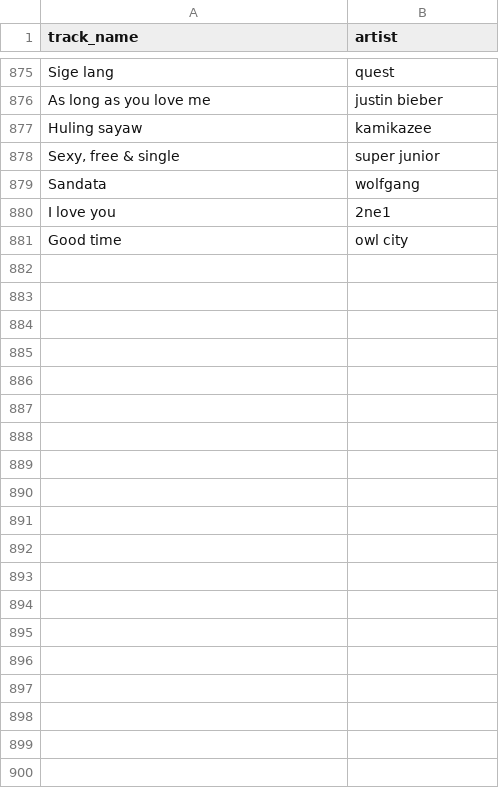
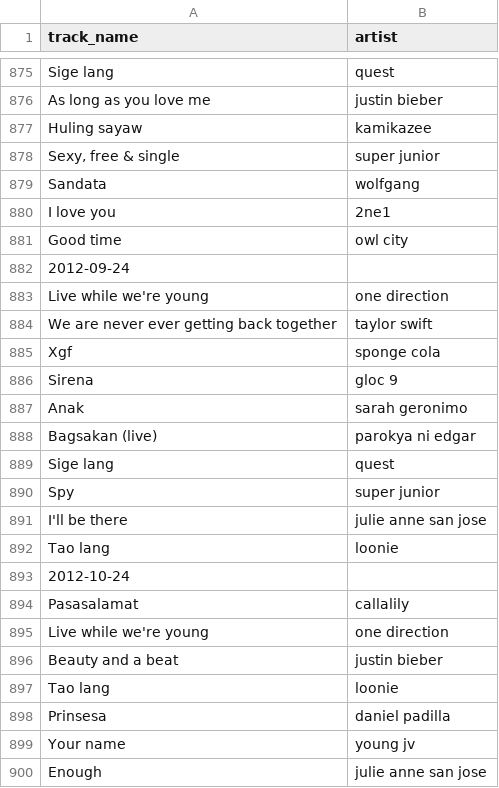
Before and after one commit to zopagaduanjr/myxarchive, a CSV file: daily_top_10/raw_data/scrape.csv, drawn as a sheet; only a part is shown, gaps mark what is left out; the diff covers the shown part only.

```diff
--- a/daily_top_10/raw_data/scrape.csv
+++ b/daily_top_10/raw_data/scrape.csv
@@ -881 +881,20 @@ I love you, 2ne1
 Good time, owl city
+2012-09-24
+Live while we're young, one direction
+We are never ever getting back together, taylor swift
+Xgf, sponge cola
+Sirena, gloc 9
+Anak, sarah geronimo
+Bagsakan (live), parokya ni edgar
+Sige lang, quest
+Spy, super junior
+I'll be there, julie anne san jose
+Tao lang, loonie
+2012-10-24
+Pasasalamat, callalily
+Live while we're young, one direction
+Beauty and a beat, justin bieber
+Tao lang, loonie
+Prinsesa, daniel padilla
+Your name, young jv
+Enough, julie anne san jose
```
Also changed, not shown: 25 added rows and 1 edited cell elsewhere in this file, daily_top_10/raw_data/input.csv, daily_top_10/raw_data/source.csv, 2 other files.
